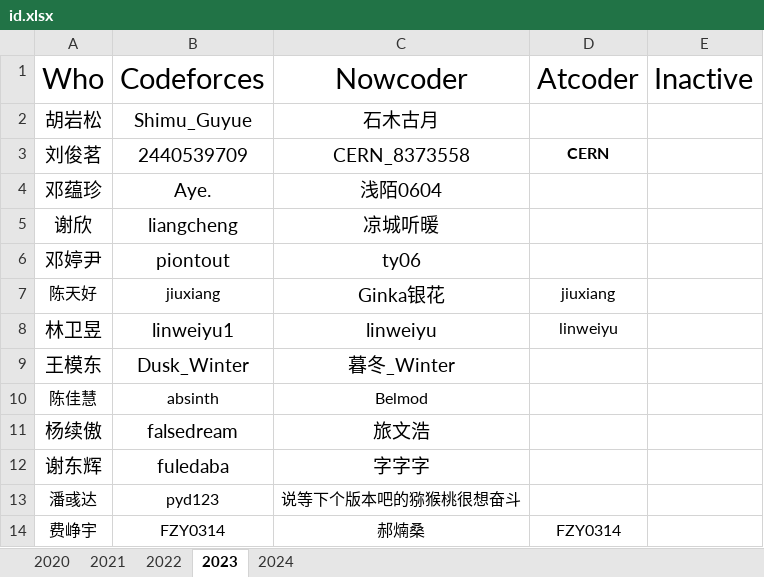
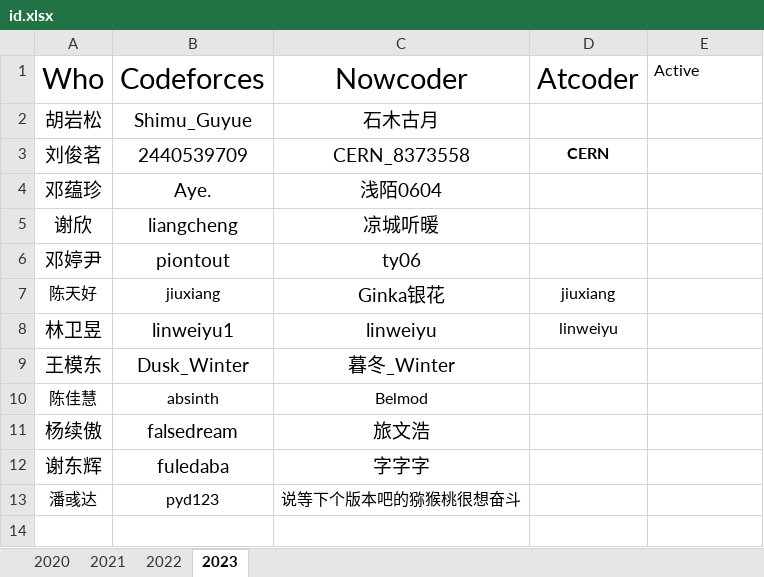
Before and after one commit to HNIST-ACM/HNIST-ACM, an Excel workbook: info/id.xlsx, sheet 2023, drawn as a sheet; values as stored, in another font and other column widths than the file's, no borders; the diff names each change by its address in the sheet, - before the commit and + after, or states it on an @@ line.

```diff
--- a/info/id.xlsx (sheet 2023)
+++ b/info/id.xlsx (sheet 2023)
-sheet tab: 2024
-E1: Inactive
+E1: Active
@@ E1 text size: smaller @@
-row 14: 费峥宇 | FZY0314 | 郝煵桑 | FZY0314
```
Also changed, not shown: sheet 2020, sheet 2021, sheet 2022.
